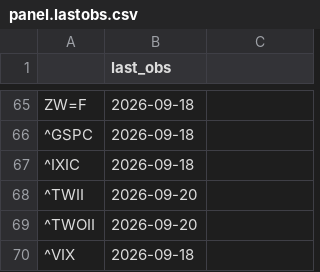
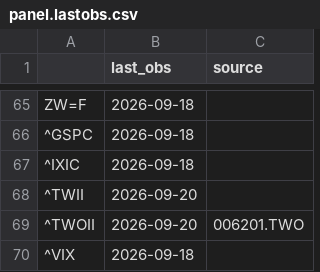
Before and after one commit to juechang0328-rgb/Business-Cycle-monitor, a CSV file: data/panel.lastobs.csv, drawn as a sheet; only a part is shown, gaps mark what is left out; the diff names each change by its address in the sheet, - before the commit and + after, or states it on an @@ line.

```diff
--- a/data/panel.lastobs.csv
+++ b/data/panel.lastobs.csv
-C1: (empty)
+C1: source
-C69 (source): (empty)
+C69 (source): 006201.TWO
```
Also changed, not shown: 1 other file.
